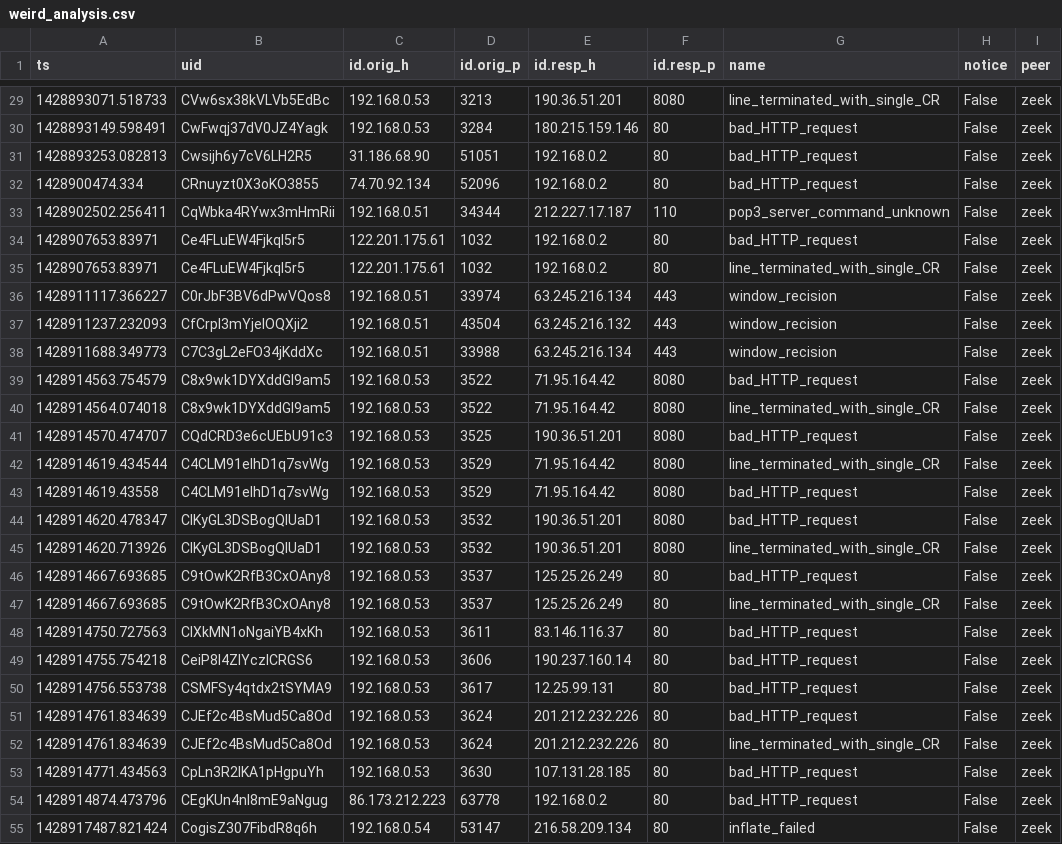
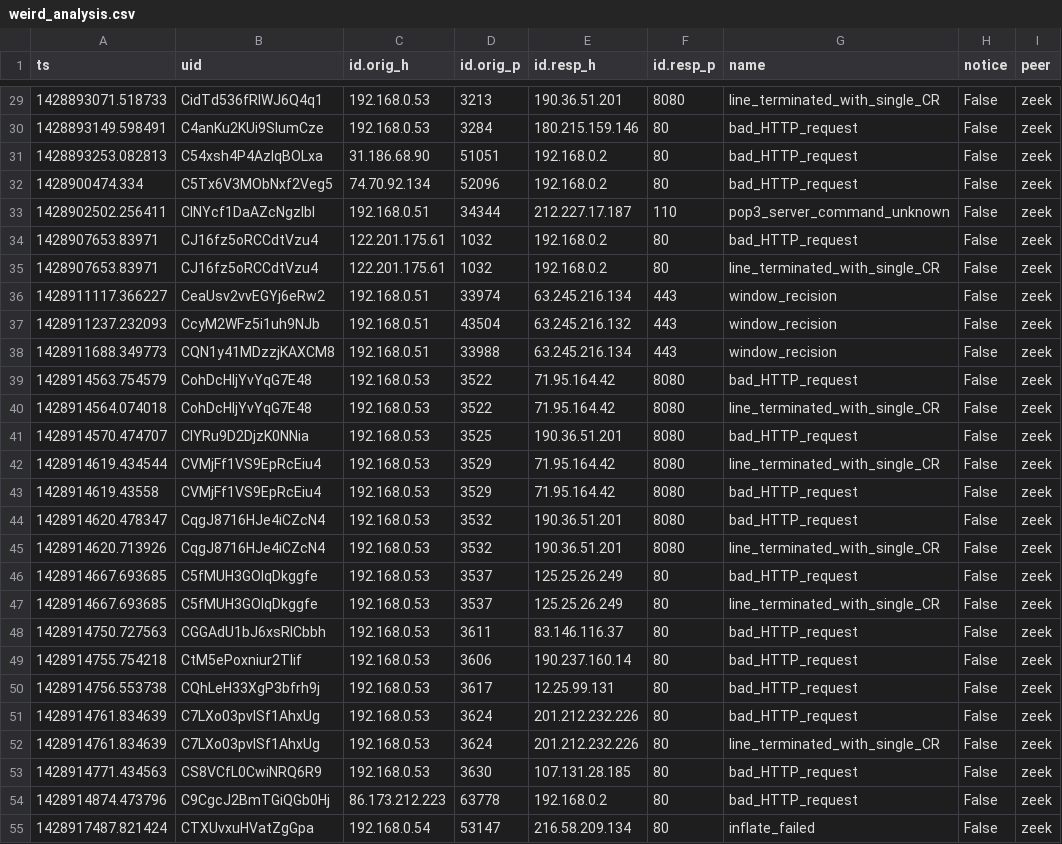
Before and after one commit to BeJakub/pcap-forensic-analyzer, a CSV file: secure_evidence/weird_analysis.csv, drawn as a sheet; only a part is shown, gaps mark what is left out; the diff covers the shown part only; the diff names each change by its address in the sheet, - before the commit and + after, or states it on an @@ line.

```diff
--- a/secure_evidence/weird_analysis.csv
+++ b/secure_evidence/weird_analysis.csv
-B29 (uid): CVw6sx38kVLVb5EdBc
+B29 (uid): CidTd536fRlWJ6Q4q1
-B30 (uid): CwFwqj37dV0JZ4Yagk
+B30 (uid): C4anKu2KUi9SlumCze
-B31 (uid): Cwsijh6y7cV6LH2R5
+B31 (uid): C54xsh4P4AzlqBOLxa
-B32 (uid): CRnuyzt0X3oKO3855
+B32 (uid): C5Tx6V3MObNxf2Veg5
-B33 (uid): CqWbka4RYwx3mHmRii
+B33 (uid): CINYcf1DaAZcNgzlbl
-B34:B35 (uid): Ce4FLuEW4FjkqI5r5
+B34:B35 (uid): CJ16fz5oRCCdtVzu4
-B36 (uid): C0rJbF3BV6dPwVQos8
+B36 (uid): CeaUsv2vvEGYj6eRw2
-B37 (uid): CfCrpI3mYjelOQXji2
+B37 (uid): CcyM2WFz5i1uh9NJb
-B38 (uid): C7C3gL2eFO34jKddXc
+B38 (uid): CQN1y41MDzzjKAXCM8
-B39:B40 (uid): C8x9wk1DYXddGI9am5
+B39:B40 (uid): CohDcHljYvYqG7E48
-B41 (uid): CQdCRD3e6cUEbU91c3
+B41 (uid): ClYRu9D2DjzK0NNia
-B42:B43 (uid): C4CLM91eIhD1q7svWg
+B42:B43 (uid): CVMjFf1VS9EpRcEiu4
-B44:B45 (uid): ClKyGL3DSBogQlUaD1
+B44:B45 (uid): CqgJ8716HJe4iCZcN4
-B46:B47 (uid): C9tOwK2RfB3CxOAny8
+B46:B47 (uid): C5fMUH3GOIqDkggfe
-B48 (uid): ClXkMN1oNgaiYB4xKh
+B48 (uid): CGGAdU1bJ6xsRlCbbh
-B49 (uid): CeiP8l4ZlYczlCRGS6
+B49 (uid): CtM5ePoxniur2TIif
-B50 (uid): CSMFSy4qtdx2tSYMA9
+B50 (uid): CQhLeH33XgP3bfrh9j
-B51:B52 (uid): CJEf2c4BsMud5Ca8Od
+B51:B52 (uid): C7LXo03pvlSf1AhxUg
-B53 (uid): CpLn3R2lKA1pHgpuYh
+B53 (uid): CS8VCfL0CwiNRQ6R9
-B54 (uid): CEgKUn4nI8mE9aNgug
+B54 (uid): C9CgcJ2BmTGiQGb0Hj
-B55 (uid): CogisZ307FibdR8q6h
+B55 (uid): CTXUvxuHVatZgGpa
```
Also changed, not shown: 29 edited cells elsewhere in this file, secure_evidence/dns_analysis.csv, secure_evidence/files_analysis.csv, 16 other files.
